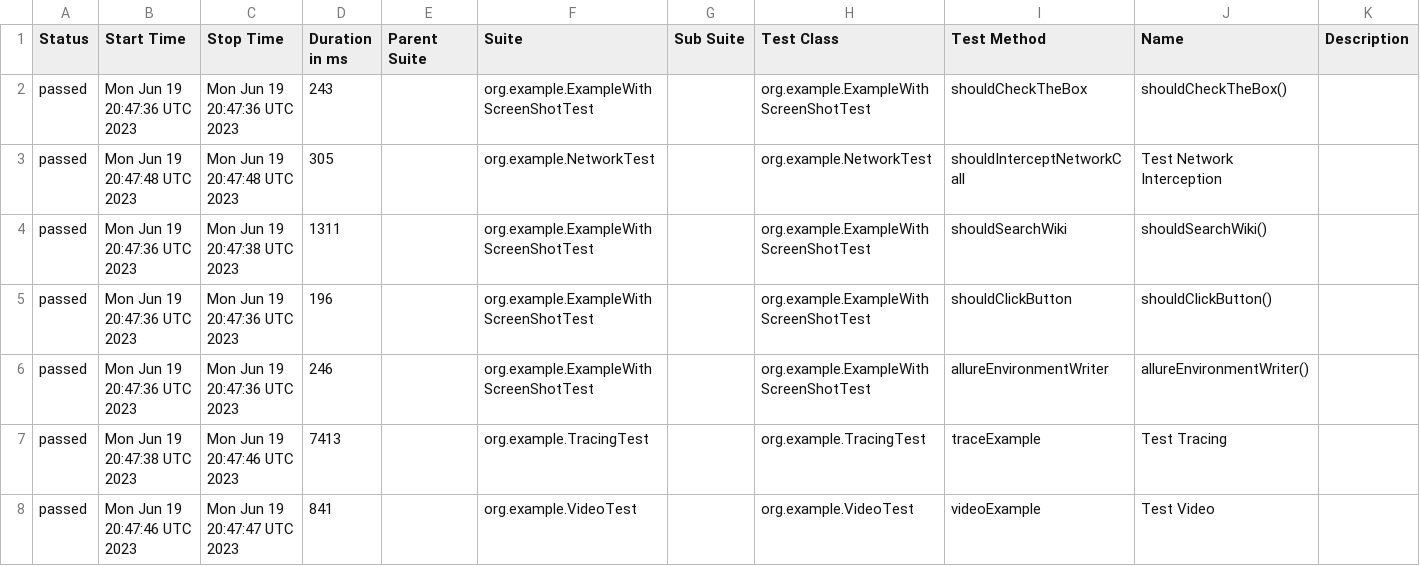
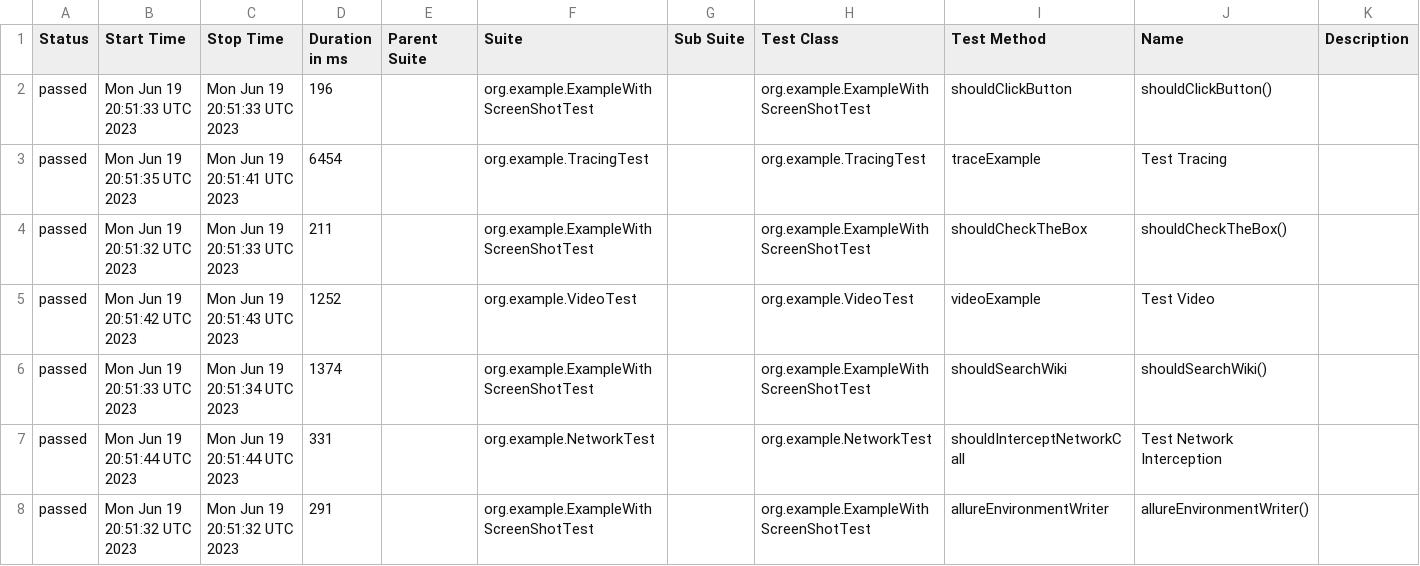
Before and after one commit to mikomatic/playwright-demo, a CSV file: data/suites.csv, drawn as a sheet.

```diff
--- a/data/suites.csv
+++ b/data/suites.csv
@@ -1,8 +1,8 @@
 "Status","Start Time","Stop Time","Duration in ms","Parent Suite","Suite","Sub Suite","Test Class","Test Method","Name","Description"
-"passed","Mon Jun 19 20:47:36 UTC 2023","Mon Jun 19 20:47:36 UTC 2023","243","","org.example.ExampleWithScreenShotTest","","org.example.ExampleWithScreenShotTest","shouldCheckTheBox","shouldCheckTheBox()",""
-"passed","Mon Jun 19 20:47:48 UTC 2023","Mon Jun 19 20:47:48 UTC 2023","305","","org.example.NetworkTest","","org.example.NetworkTest","shouldInterceptNetworkCall","Test Network Interception",""
-"passed","Mon Jun 19 20:47:36 UTC 2023","Mon Jun 19 20:47:38 UTC 2023","1311","","org.example.ExampleWithScreenShotTest","","org.example.ExampleWithScreenShotTest","shouldSearchWiki","shouldSearchWiki()",""
-"passed","Mon Jun 19 20:47:36 UTC 2023","Mon Jun 19 20:47:36 UTC 2023","196","","org.example.ExampleWithScreenShotTest","","org.example.ExampleWithScreenShotTest","shouldClickButton","shouldClickButton()",""
-"passed","Mon Jun 19 20:47:36 UTC 2023","Mon Jun 19 20:47:36 UTC 2023","246","","org.example.ExampleWithScreenShotTest","","org.example.ExampleWithScreenShotTest","allureEnvironmentWriter","allureEnvironmentWriter()",""
-"passed","Mon Jun 19 20:47:38 UTC 2023","Mon Jun 19 20:47:46 UTC 2023","7413","","org.example.TracingTest","","org.example.TracingTest","traceExample","Test Tracing",""
-"passed","Mon Jun 19 20:47:46 UTC 2023","Mon Jun 19 20:47:47 UTC 2023","841","","org.example.VideoTest","","org.example.VideoTest","videoExample","Test Video",""
+"passed","Mon Jun 19 20:51:33 UTC 2023","Mon Jun 19 20:51:33 UTC 2023","196","","org.example.ExampleWithScreenShotTest","","org.example.ExampleWithScreenShotTest","shouldClickButton","shouldClickButton()",""
+"passed","Mon Jun 19 20:51:35 UTC 2023","Mon Jun 19 20:51:41 UTC 2023","6454","","org.example.TracingTest","","org.example.TracingTest","traceExample","Test Tracing",""
+"passed","Mon Jun 19 20:51:32 UTC 2023","Mon Jun 19 20:51:33 UTC 2023","211","","org.example.ExampleWithScreenShotTest","","org.example.ExampleWithScreenShotTest","shouldCheckTheBox","shouldCheckTheBox()",""
+"passed","Mon Jun 19 20:51:42 UTC 2023","Mon Jun 19 20:51:43 UTC 2023","1252","","org.example.VideoTest","","org.example.VideoTest","videoExample","Test Video",""
+"passed","Mon Jun 19 20:51:33 UTC 2023","Mon Jun 19 20:51:34 UTC 2023","1374","","org.example.ExampleWithScreenShotTest","","org.example.ExampleWithScreenShotTest","shouldSearchWiki","shouldSearchWiki()",""
+"passed","Mon Jun 19 20:51:44 UTC 2023","Mon Jun 19 20:51:44 UTC 2023","331","","org.example.NetworkTest","","org.example.NetworkTest","shouldInterceptNetworkCall","Test Network Interception",""
+"passed","Mon Jun 19 20:51:32 UTC 2023","Mon Jun 19 20:51:32 UTC 2023","291","","org.example.ExampleWithScreenShotTest","","org.example.ExampleWithScreenShotTest","allureEnvironmentWriter","allureEnvironmentWriter()",""
```
Also changed, not shown: data/behaviors.csv, 36 other files.
